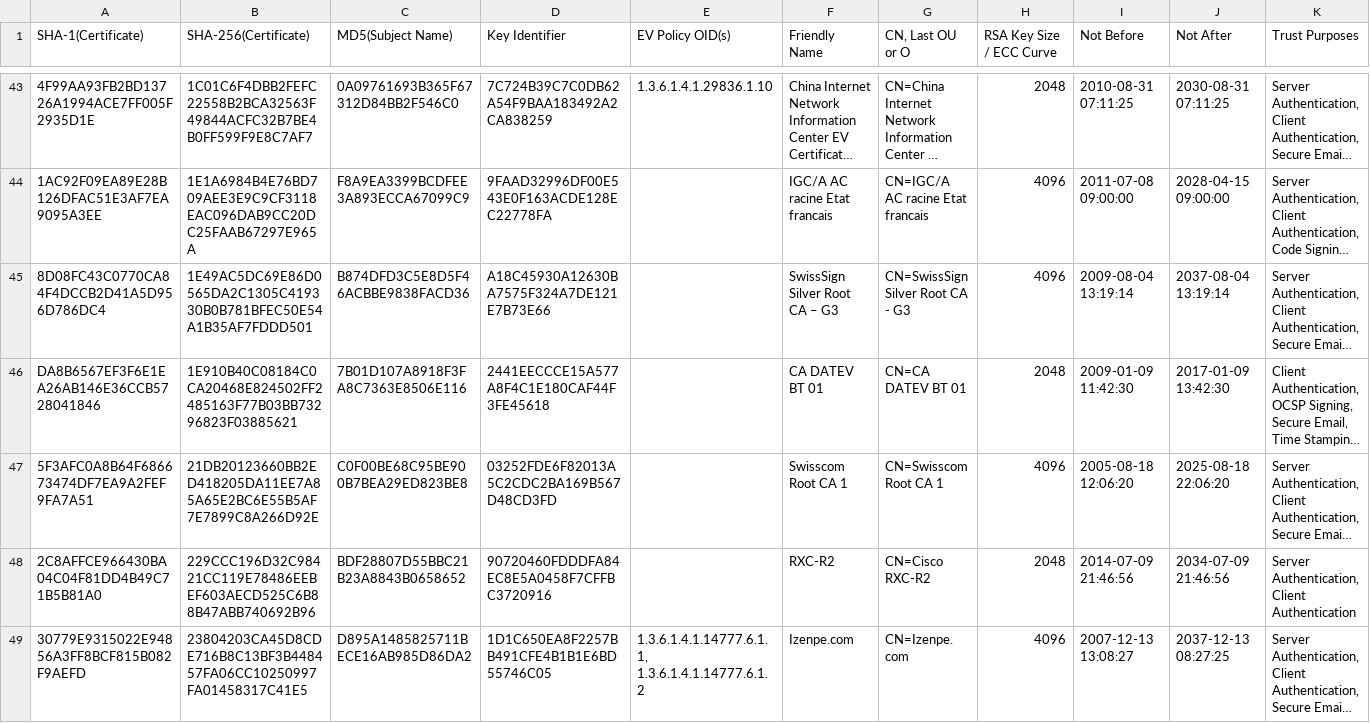
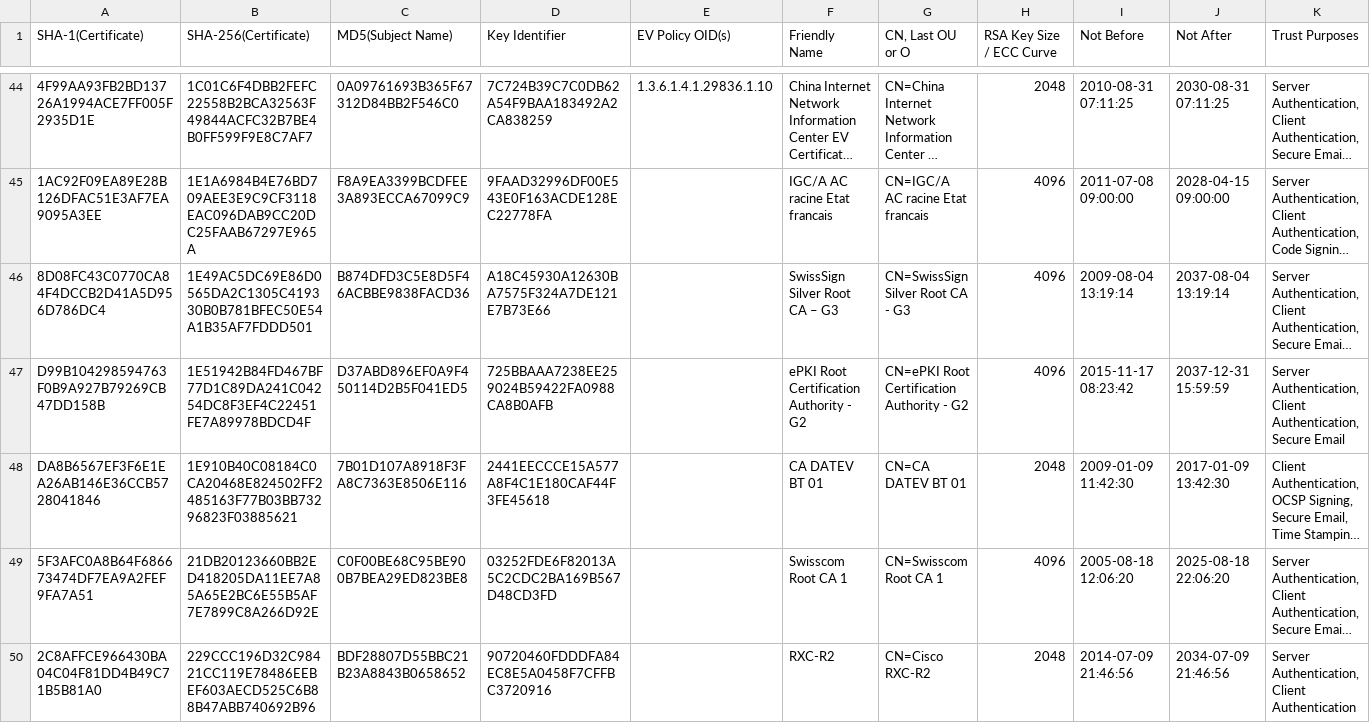
Before and after one commit to robstradling/authroot.stl, a TSV file: authroot.tsv, drawn as a sheet; only a part is shown, gaps mark what is left out; the shorter side is filled out with more unchanged rows; long unchanged cells end in …; the diff covers the shown part only; the diff names each change by its address in the sheet, - before the commit and + after, or states it on an @@ line.

```diff
--- a/authroot.tsv
+++ b/authroot.tsv
+row 47: D99B104298594763F0B9A927B79269CB47DD158B | 1E51942B84FD467BF77D1C89DA241C04254DC8F3EF4C22451FE7A89978BDCD4F | D37ABD896EF0A9F450114D2B5F041ED5 | 725BBAAA7238EE259024B59422FA0988CA8B0AFB |  | ePKI Root Certification Authority - G2 | CN=ePKI Root Certification Authority - G2 | 4096 | 2015-11-17 08:23:42 | 2037-12-31 15:59:59 | Server Authentication, Client Authentication, Secure Email
```
Also changed, not shown: 13 added rows and 9 edited cells elsewhere in this file, 16 other files.
